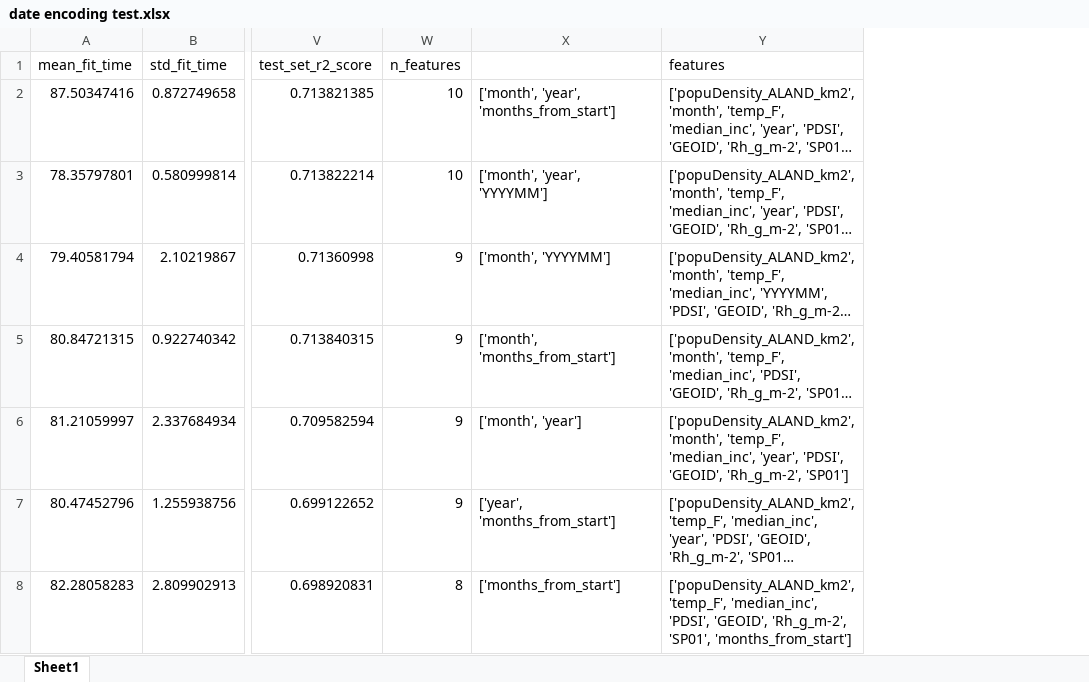
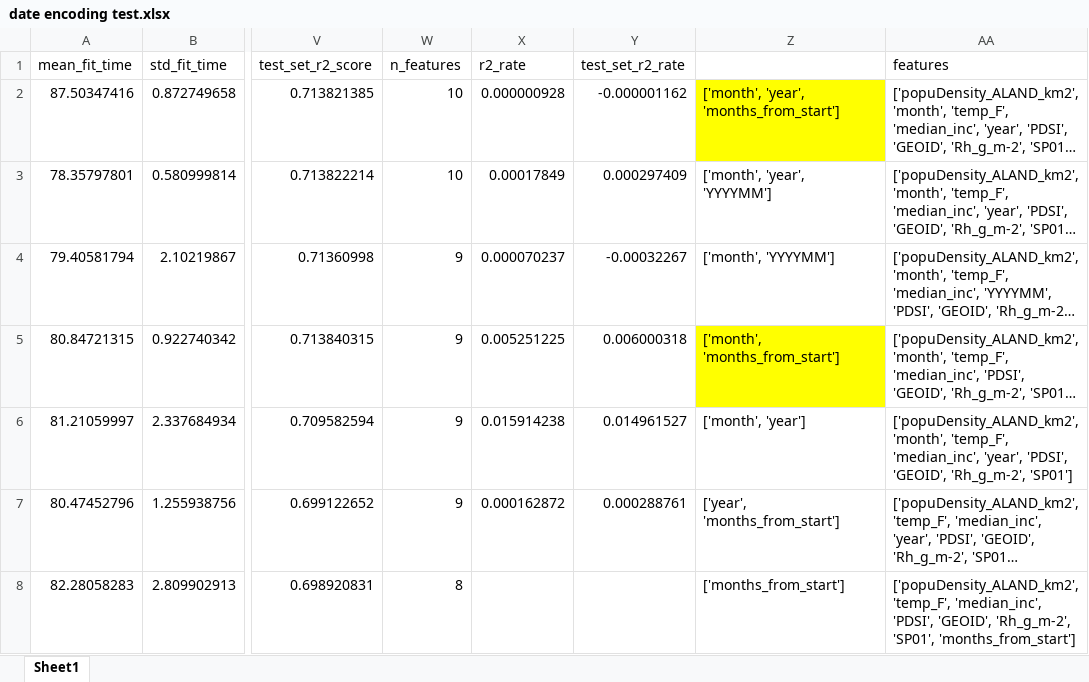
Before and after one commit to Unusuala1l2e3x4/Research-Spring2021, an Excel workbook: code/random_forest-outfiles/date encoding test/date encoding test.xlsx, sheet Sheet1, drawn as a sheet; only a part is shown, gaps mark what is left out; long unchanged cells end in …; values as stored, in another font and other column widths than the file's, no borders; charts and pictures not drawn; addresses are those after the commit; the diff names each change by its address in the sheet, - before the commit and + after, or states it on an @@ line.

```diff
--- a/code/random_forest-outfiles/date encoding test/date encoding test.xlsx (sheet Sheet1)
+++ b/code/random_forest-outfiles/date encoding test/date encoding test.xlsx (sheet Sheet1)
+column X (r2_rate), rows 2-7: 0.000000928 | 0.00017849 | 0.000070237 | 0.005251225 | 0.015914238 | 0.000162872
+column Y (test_set_r2_rate), rows 2-7: -0.000001162 | 0.000297409 | -0.00032267 | 0.006000318 | 0.014961527 | 0.000288761
-Z2 fill: none
+Z2 fill: #FFFF00
-Z5 fill: none
+Z5 fill: #FFFF00
```
Also changed, not shown: charts or pictures, 58 other files.
